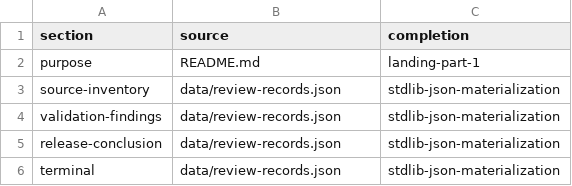
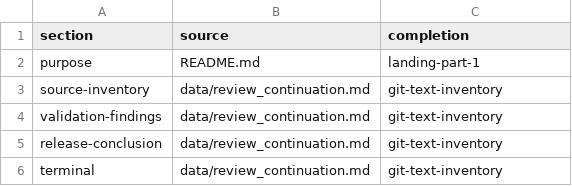
Before and after one commit to Millstone123/quarterly-service-reliability-review-document, a CSV file: data/summary-source-map.csv, drawn as a sheet.

Commit message:
Retrieve continuation through read-only Git text inventory

```diff
--- a/data/summary-source-map.csv
+++ b/data/summary-source-map.csv
@@ -2,5 +2,5 @@ section,source,completion
 purpose,README.md,landing-part-1
-source-inventory,data/review-records.json,stdlib-json-materialization
-validation-findings,data/review-records.json,stdlib-json-materialization
-release-conclusion,data/review-records.json,stdlib-json-materialization
-terminal,data/review-records.json,stdlib-json-materialization
+source-inventory,data/review_continuation.md,git-text-inventory
+validation-findings,data/review_continuation.md,git-text-inventory
+release-conclusion,data/review_continuation.md,git-text-inventory
+terminal,data/review_continuation.md,git-text-inventory
```
Also changed, not shown: 12 other files.
